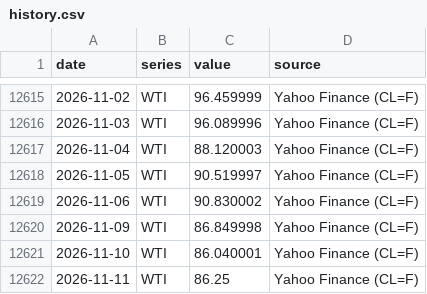
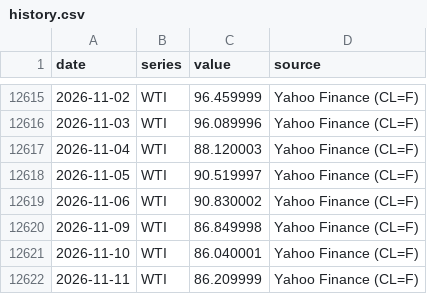
Before and after one commit to LOJUX/Markets-Dashboard, a CSV file: data/history.csv, drawn as a sheet; only a part is shown, gaps mark what is left out; the diff covers the shown part only.

```diff
--- a/data/history.csv
+++ b/data/history.csv
@@ -12621,2 +12621,2 @@ date,series,value,source
 2026-11-10,WTI,86.040001,Yahoo Finance (CL=F)
-2026-11-11,WTI,86.25,Yahoo Finance (CL=F)
+2026-11-11,WTI,86.209999,Yahoo Finance (CL=F)
```
Also changed, not shown: 10 edited cells elsewhere in this file.
